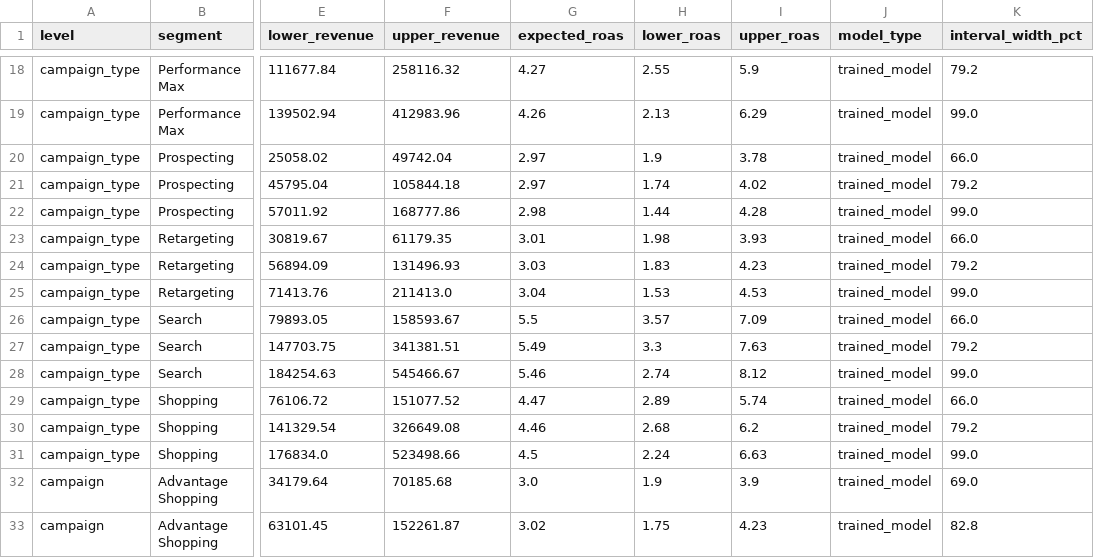
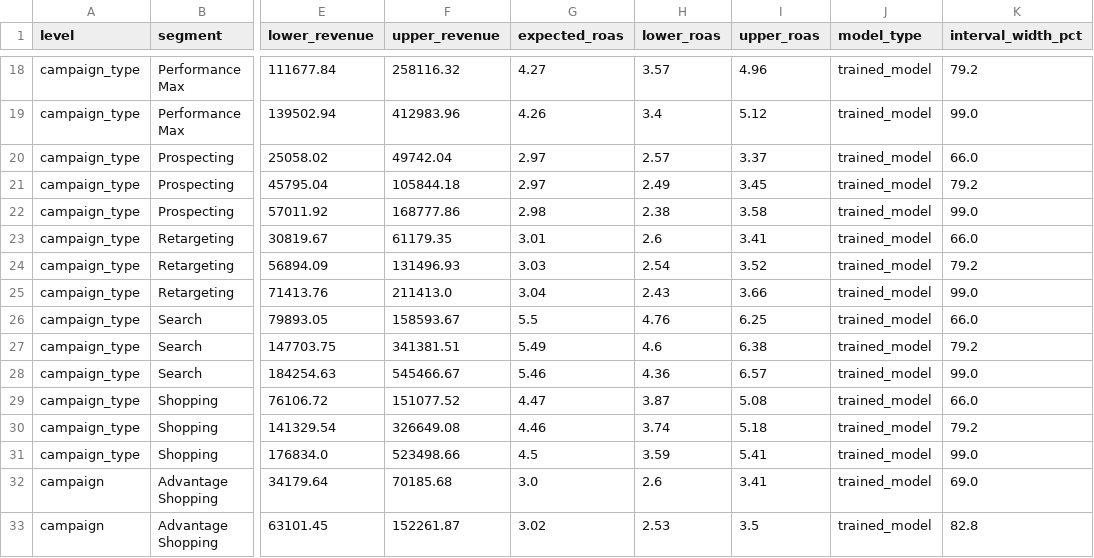
Before and after one commit to VINAY-KUMAR-PY/ignite-forecast-iq, a CSV file: output/predictions.csv, drawn as a sheet; only a part is shown, gaps mark what is left out; the diff covers the shown part only; the diff names each change by its address in the sheet, - before the commit and + after, or states it on an @@ line.

```diff
--- a/output/predictions.csv
+++ b/output/predictions.csv
-H18 (lower_roas): 2.55
+H18 (lower_roas): 3.57
-I18 (upper_roas): 5.9
+I18 (upper_roas): 4.96
-H19 (lower_roas): 2.13
+H19 (lower_roas): 3.4
-I19 (upper_roas): 6.29
+I19 (upper_roas): 5.12
-H20 (lower_roas): 1.9
+H20 (lower_roas): 2.57
-I20 (upper_roas): 3.78
+I20 (upper_roas): 3.37
-H21 (lower_roas): 1.74
+H21 (lower_roas): 2.49
-I21 (upper_roas): 4.02
+I21 (upper_roas): 3.45
-H22 (lower_roas): 1.44
+H22 (lower_roas): 2.38
-I22 (upper_roas): 4.28
+I22 (upper_roas): 3.58
-H23 (lower_roas): 1.98
+H23 (lower_roas): 2.6
-I23 (upper_roas): 3.93
+I23 (upper_roas): 3.41
-H24 (lower_roas): 1.83
+H24 (lower_roas): 2.54
-I24 (upper_roas): 4.23
+I24 (upper_roas): 3.52
-H25 (lower_roas): 1.53
+H25 (lower_roas): 2.43
-I25 (upper_roas): 4.53
+I25 (upper_roas): 3.66
-H26 (lower_roas): 3.57
+H26 (lower_roas): 4.76
-I26 (upper_roas): 7.09
+I26 (upper_roas): 6.25
-H27 (lower_roas): 3.3
+H27 (lower_roas): 4.6
-I27 (upper_roas): 7.63
+I27 (upper_roas): 6.38
-H28 (lower_roas): 2.74
+H28 (lower_roas): 4.36
-I28 (upper_roas): 8.12
+I28 (upper_roas): 6.57
-H29 (lower_roas): 2.89
+H29 (lower_roas): 3.87
-I29 (upper_roas): 5.74
+I29 (upper_roas): 5.08
-H30 (lower_roas): 2.68
+H30 (lower_roas): 3.74
-I30 (upper_roas): 6.2
+I30 (upper_roas): 5.18
-H31 (lower_roas): 2.24
+H31 (lower_roas): 3.59
-I31 (upper_roas): 6.63
+I31 (upper_roas): 5.41
-H32 (lower_roas): 1.9
+H32 (lower_roas): 2.6
-I32 (upper_roas): 3.9
+I32 (upper_roas): 3.41
-H33 (lower_roas): 1.75
+H33 (lower_roas): 2.53
-I33 (upper_roas): 4.23
+I33 (upper_roas): 3.5
```
Also changed, not shown: 76 edited cells elsewhere in this file, 12 other files.
